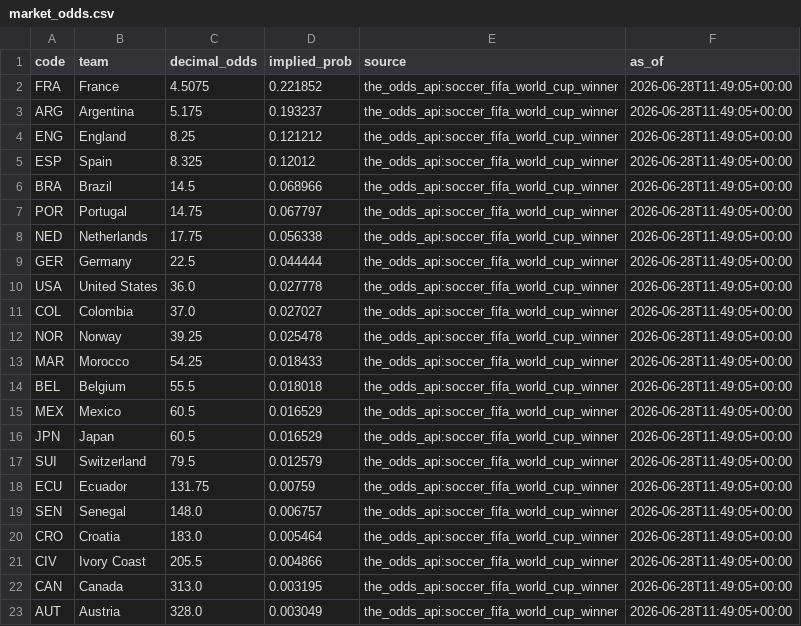
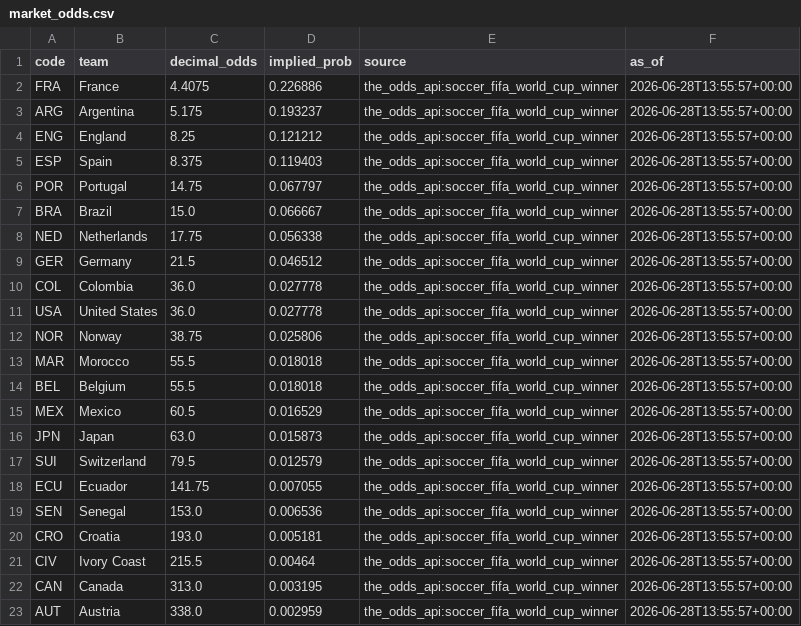
Before and after one commit to j-abed/world-cup-predictor, a CSV file: data/market_odds.csv, drawn as a sheet; only a part is shown; the diff covers the shown part only.

```diff
--- a/data/market_odds.csv
+++ b/data/market_odds.csv
@@ -1,23 +1,23 @@
 code,team,decimal_odds,implied_prob,source,as_of
-FRA,France,4.5075,0.221852,the_odds_api:soccer_fifa_world_cup_winner,2026-06-28T11:49:05+00:00
-ARG,Argentina,5.175,0.193237,the_odds_api:soccer_fifa_world_cup_winner,2026-06-28T11:49:05+00:00
-ENG,England,8.25,0.121212,the_odds_api:soccer_fifa_world_cup_winner,2026-06-28T11:49:05+00:00
-ESP,Spain,8.325,0.12012,the_odds_api:soccer_fifa_world_cup_winner,2026-06-28T11:49:05+00:00
-BRA,Brazil,14.5,0.068966,the_odds_api:soccer_fifa_world_cup_winner,2026-06-28T11:49:05+00:00
-POR,Portugal,14.75,0.067797,the_odds_api:soccer_fifa_world_cup_winner,2026-06-28T11:49:05+00:00
-NED,Netherlands,17.75,0.056338,the_odds_api:soccer_fifa_world_cup_winner,2026-06-28T11:49:05+00:00
-GER,Germany,22.5,0.044444,the_odds_api:soccer_fifa_world_cup_winner,2026-06-28T11:49:05+00:00
-USA,United States,36.0,0.027778,the_odds_api:soccer_fifa_world_cup_winner,2026-06-28T11:49:05+00:00
-COL,Colombia,37.0,0.027027,the_odds_api:soccer_fifa_world_cup_winner,2026-06-28T11:49:05+00:00
-NOR,Norway,39.25,0.025478,the_odds_api:soccer_fifa_world_cup_winner,2026-06-28T11:49:05+00:00
-MAR,Morocco,54.25,0.018433,the_odds_api:soccer_fifa_world_cup_winner,2026-06-28T11:49:05+00:00
-BEL,Belgium,55.5,0.018018,the_odds_api:soccer_fifa_world_cup_winner,2026-06-28T11:49:05+00:00
-MEX,Mexico,60.5,0.016529,the_odds_api:soccer_fifa_world_cup_winner,2026-06-28T11:49:05+00:00
-JPN,Japan,60.5,0.016529,the_odds_api:soccer_fifa_world_cup_winner,2026-06-28T11:49:05+00:00
-SUI,Switzerland,79.5,0.012579,the_odds_api:soccer_fifa_world_cup_winner,2026-06-28T11:49:05+00:00
-ECU,Ecuador,131.75,0.00759,the_odds_api:soccer_fifa_world_cup_winner,2026-06-28T11:49:05+00:00
-SEN,Senegal,148.0,0.006757,the_odds_api:soccer_fifa_world_cup_winner,2026-06-28T11:49:05+00:00
-CRO,Croatia,183.0,0.005464,the_odds_api:soccer_fifa_world_cup_winner,2026-06-28T11:49:05+00:00
-CIV,Ivory Coast,205.5,0.004866,the_odds_api:soccer_fifa_world_cup_winner,2026-06-28T11:49:05+00:00
-CAN,Canada,313.0,0.003195,the_odds_api:soccer_fifa_world_cup_winner,2026-06-28T11:49:05+00:00
-AUT,Austria,328.0,0.003049,the_odds_api:soccer_fifa_world_cup_winner,2026-06-28T11:49:05+00:00
+FRA,France,4.4075,0.226886,the_odds_api:soccer_fifa_world_cup_winner,2026-06-28T13:55:57+00:00
+ARG,Argentina,5.175,0.193237,the_odds_api:soccer_fifa_world_cup_winner,2026-06-28T13:55:57+00:00
+ENG,England,8.25,0.121212,the_odds_api:soccer_fifa_world_cup_winner,2026-06-28T13:55:57+00:00
+ESP,Spain,8.375,0.119403,the_odds_api:soccer_fifa_world_cup_winner,2026-06-28T13:55:57+00:00
+POR,Portugal,14.75,0.067797,the_odds_api:soccer_fifa_world_cup_winner,2026-06-28T13:55:57+00:00
+BRA,Brazil,15.0,0.066667,the_odds_api:soccer_fifa_world_cup_winner,2026-06-28T13:55:57+00:00
+NED,Netherlands,17.75,0.056338,the_odds_api:soccer_fifa_world_cup_winner,2026-06-28T13:55:57+00:00
+GER,Germany,21.5,0.046512,the_odds_api:soccer_fifa_world_cup_winner,2026-06-28T13:55:57+00:00
+COL,Colombia,36.0,0.027778,the_odds_api:soccer_fifa_world_cup_winner,2026-06-28T13:55:57+00:00
+USA,United States,36.0,0.027778,the_odds_api:soccer_fifa_world_cup_winner,2026-06-28T13:55:57+00:00
+NOR,Norway,38.75,0.025806,the_odds_api:soccer_fifa_world_cup_winner,2026-06-28T13:55:57+00:00
+MAR,Morocco,55.5,0.018018,the_odds_api:soccer_fifa_world_cup_winner,2026-06-28T13:55:57+00:00
+BEL,Belgium,55.5,0.018018,the_odds_api:soccer_fifa_world_cup_winner,2026-06-28T13:55:57+00:00
+MEX,Mexico,60.5,0.016529,the_odds_api:soccer_fifa_world_cup_winner,2026-06-28T13:55:57+00:00
+JPN,Japan,63.0,0.015873,the_odds_api:soccer_fifa_world_cup_winner,2026-06-28T13:55:57+00:00
+SUI,Switzerland,79.5,0.012579,the_odds_api:soccer_fifa_world_cup_winner,2026-06-28T13:55:57+00:00
+ECU,Ecuador,141.75,0.007055,the_odds_api:soccer_fifa_world_cup_winner,2026-06-28T13:55:57+00:00
+SEN,Senegal,153.0,0.006536,the_odds_api:soccer_fifa_world_cup_winner,2026-06-28T13:55:57+00:00
+CRO,Croatia,193.0,0.005181,the_odds_api:soccer_fifa_world_cup_winner,2026-06-28T13:55:57+00:00
+CIV,Ivory Coast,215.5,0.00464,the_odds_api:soccer_fifa_world_cup_winner,2026-06-28T13:55:57+00:00
+CAN,Canada,313.0,0.003195,the_odds_api:soccer_fifa_world_cup_winner,2026-06-28T13:55:57+00:00
+AUT,Austria,338.0,0.002959,the_odds_api:soccer_fifa_world_cup_winner,2026-06-28T13:55:57+00:00
```
Also changed, not shown: 17 edited cells elsewhere in this file, 1 other file.
